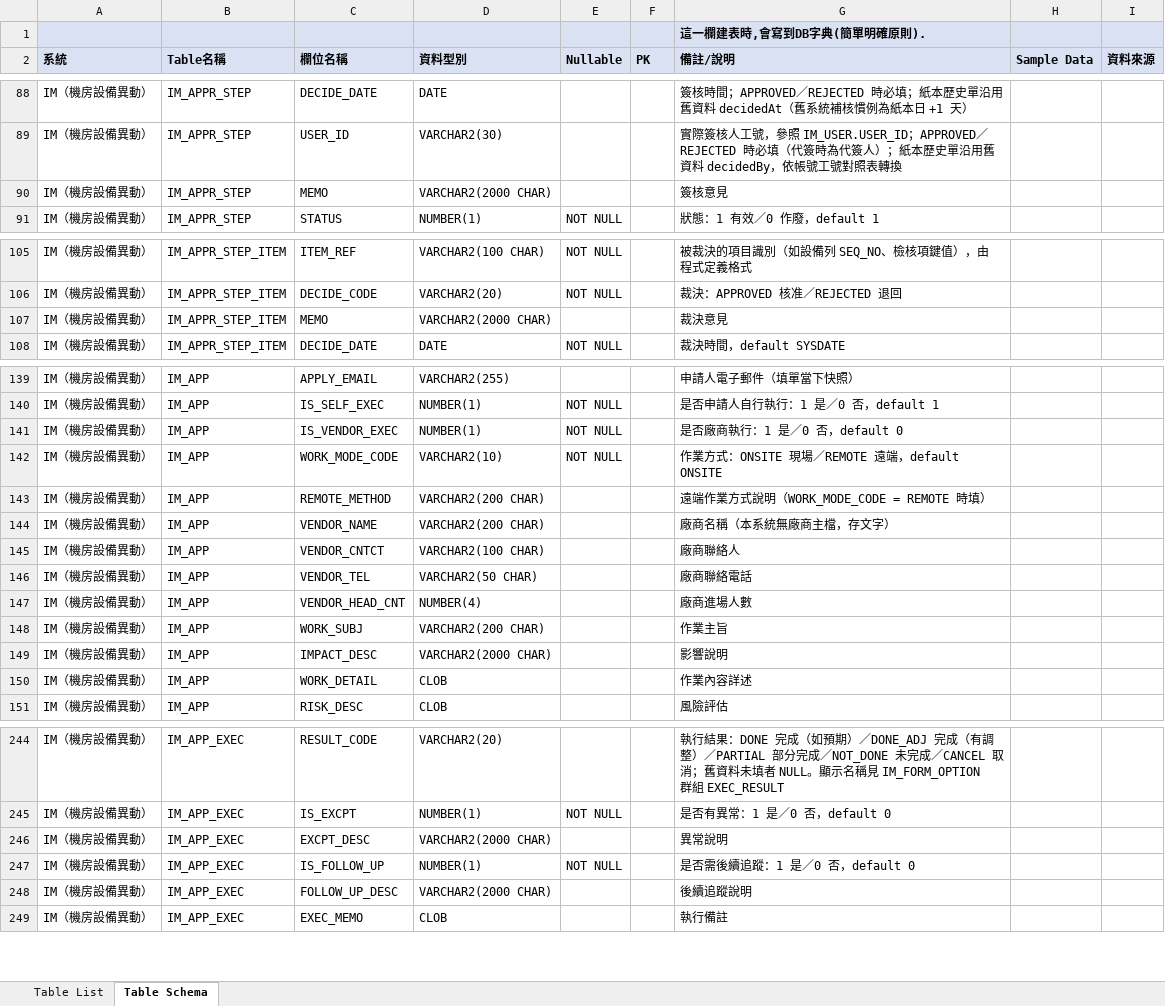
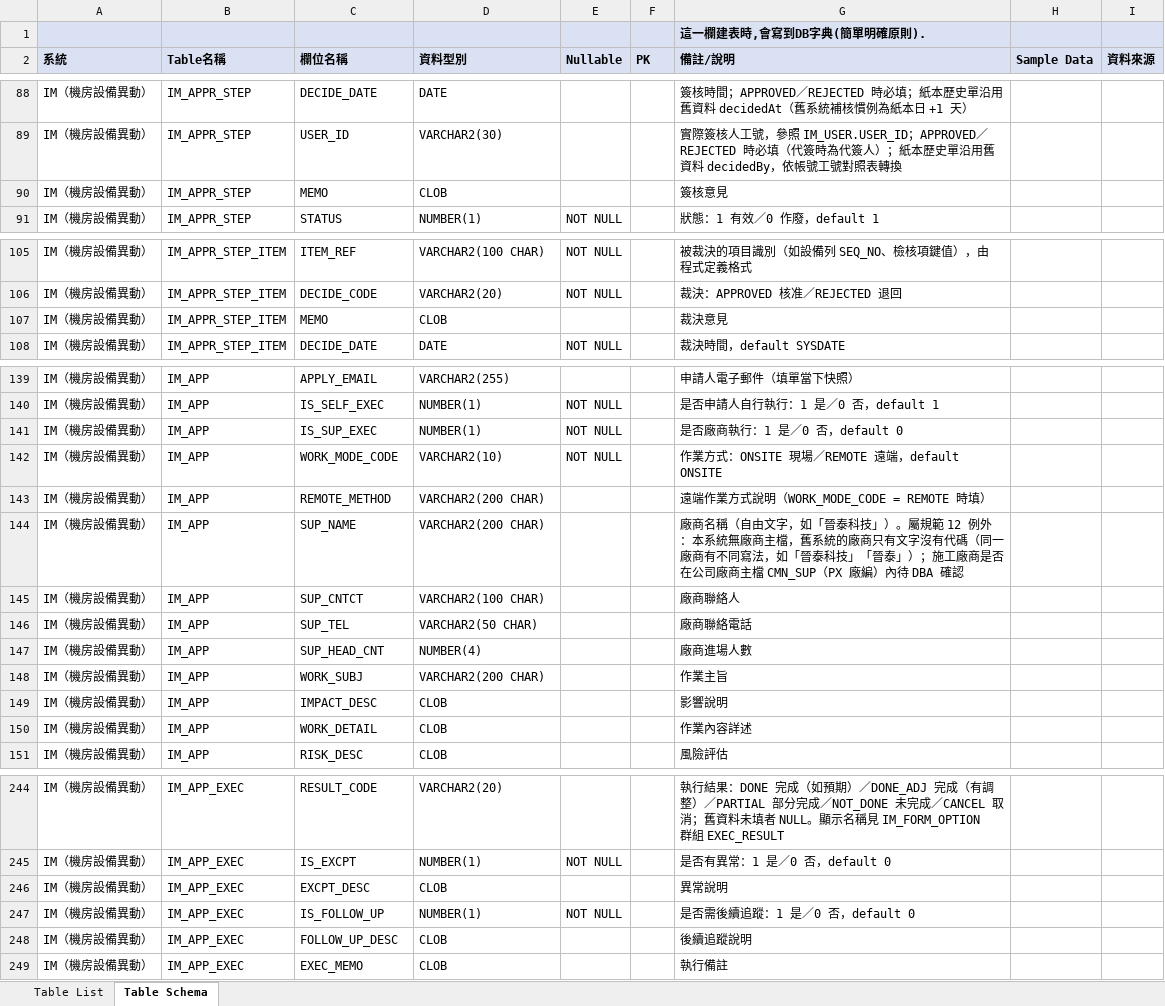
Before and after one commit to rt-wayne/Infra_Manager, an Excel workbook: docs/db/Table_List_Schema.xlsx, sheet Table Schema, drawn as a sheet; only a part is shown, gaps mark what is left out; values as stored, in another font and other column widths than the file's, no borders; the diff covers the shown part only; the diff names each change by its address in the sheet, - before the commit and + after, or states it on an @@ line.

```diff
--- a/docs/db/Table_List_Schema.xlsx (sheet Table Schema)
+++ b/docs/db/Table_List_Schema.xlsx (sheet Table Schema)
-D90 (資料型別): VARCHAR2(2000 CHAR)
+D90 (資料型別): CLOB
-D107 (資料型別): VARCHAR2(2000 CHAR)
+D107 (資料型別): CLOB
-C141 (欄位名稱): IS_VENDOR_EXEC
+C141 (欄位名稱): IS_SUP_EXEC
-C144 (欄位名稱): VENDOR_NAME
+C144 (欄位名稱): SUP_NAME
-G144 (備註/說明): …商名稱（本系統無廠商主檔，存文字）
+G144 (備註/說明): …商名稱（自由文字，如「晉泰科技」）。屬規範 12 例外：本系統無廠商主檔，舊系統的廠商只有文字沒有代碼（同一廠商有不同寫法，如「晉泰科技」「晉泰」）；施工廠商是否在公司廠商主檔 CMN_SUP（PX 廠編）內待 DBA 確認
-C145 (欄位名稱): VENDOR_CNTCT
+C145 (欄位名稱): SUP_CNTCT
-C146 (欄位名稱): VENDOR_TEL
+C146 (欄位名稱): SUP_TEL
-C147 (欄位名稱): VENDOR_HEAD_CNT
+C147 (欄位名稱): SUP_HEAD_CNT
-D149 (資料型別): VARCHAR2(2000 CHAR)
+D149 (資料型別): CLOB
-D246 (資料型別): VARCHAR2(2000 CHAR)
+D246 (資料型別): CLOB
-D248 (資料型別): VARCHAR2(2000 CHAR)
+D248 (資料型別): CLOB
```
Also changed, not shown: 7 edited cells elsewhere in this sheet, sheet Table List, 5 other files.
